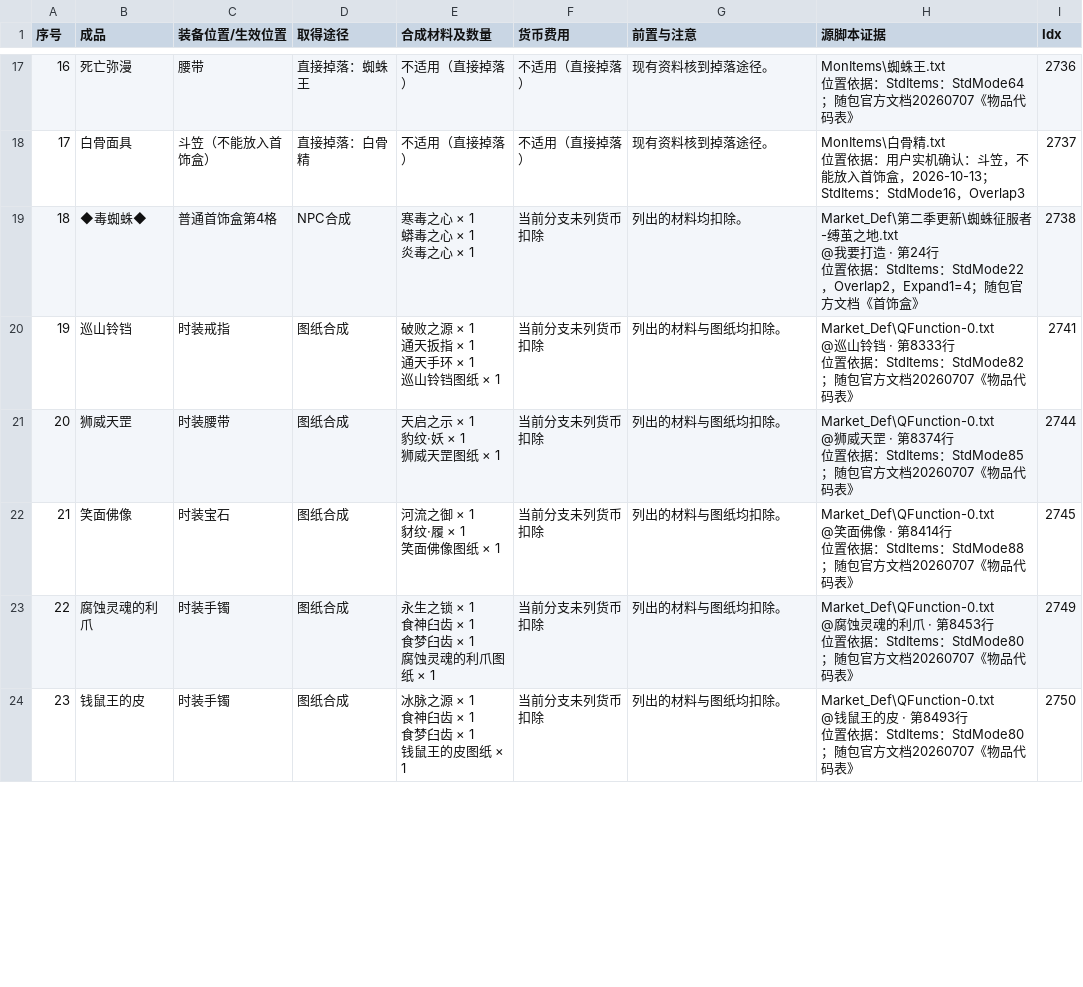
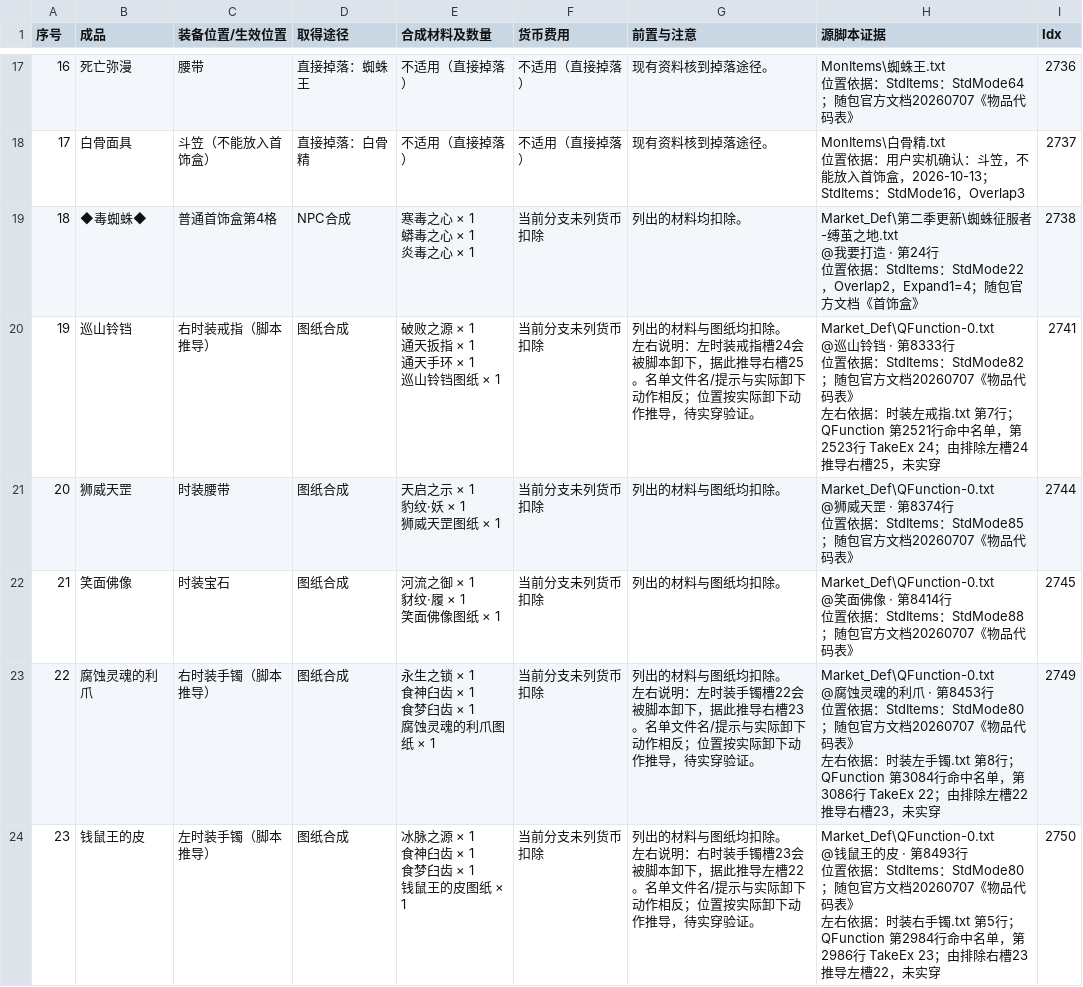
Before and after one commit to fanggang78951-creator/MIR, a CSV file: docs/fuchou/释厄45种_合成材料与取得途径.csv, drawn as a sheet; only a part is shown, gaps mark what is left out; the diff covers the shown part only.

Commit message:
docs: distinguish jewelry side inferences and verification gaps

```diff
--- a/docs/fuchou/释厄45种_合成材料与取得途径.csv
+++ b/docs/fuchou/释厄45种_合成材料与取得途径.csv
@@ -50,8 +50,10 @@
 位置依据：StdItems：StdMode22，Overlap2，Expand1=4；随包官方文档《首饰盒》","2738"
-"19","巡山铃铛","时装戒指","图纸合成","破败之源 × 1
-通天扳指 × 1
-通天手环 × 1
-巡山铃铛图纸 × 1","当前分支未列货币扣除","列出的材料与图纸均扣除。","Market_Def\QFunction-0.txt
-@巡山铃铛 · 第8333行
-位置依据：StdItems：StdMode82；随包官方文档20260707《物品代码表》","2741"
+"19","巡山铃铛","右时装戒指（脚本推导）","图纸合成","破败之源 × 1
+通天扳指 × 1
+通天手环 × 1
+巡山铃铛图纸 × 1","当前分支未列货币扣除","列出的材料与图纸均扣除。
+左右说明：左时装戒指槽24会被脚本卸下，据此推导右槽25。名单文件名/提示与实际卸下动作相反；位置按实际卸下动作推导，待实穿验证。","Market_Def\QFunction-0.txt
+@巡山铃铛 · 第8333行
+位置依据：StdItems：StdMode82；随包官方文档20260707《物品代码表》
+左右依据：时装左戒指.txt 第7行；QFunction 第2521行命中名单，第2523行 TakeEx 24；由排除左槽24推导右槽25，未实穿","2741"
 "20","狮威天罡","时装腰带","图纸合成","天启之示 × 1
@@ -66,13 +68,17 @@
 位置依据：StdItems：StdMode88；随包官方文档20260707《物品代码表》","2745"
-"22","腐蚀灵魂的利爪","时装手镯","图纸合成","永生之锁 × 1
-食神臼齿 × 1
-食梦臼齿 × 1
-腐蚀灵魂的利爪图纸 × 1","当前分支未列货币扣除","列出的材料与图纸均扣除。","Market_Def\QFunction-0.txt
-@腐蚀灵魂的利爪 · 第8453行
-位置依据：StdItems：StdMode80；随包官方文档20260707《物品代码表》","2749"
-"23","钱鼠王的皮","时装手镯","图纸合成","冰脉之源 × 1
-食神臼齿 × 1
-食梦臼齿 × 1
-钱鼠王的皮图纸 × 1","当前分支未列货币扣除","列出的材料与图纸均扣除。","Market_Def\QFunction-0.txt
-@钱鼠王的皮 · 第8493行
-位置依据：StdItems：StdMode80；随包官方文档20260707《物品代码表》","2750"
+"22","腐蚀灵魂的利爪","右时装手镯（脚本推导）","图纸合成","永生之锁 × 1
+食神臼齿 × 1
+食梦臼齿 × 1
+腐蚀灵魂的利爪图纸 × 1","当前分支未列货币扣除","列出的材料与图纸均扣除。
+左右说明：左时装手镯槽22会被脚本卸下，据此推导右槽23。名单文件名/提示与实际卸下动作相反；位置按实际卸下动作推导，待实穿验证。","Market_Def\QFunction-0.txt
+@腐蚀灵魂的利爪 · 第8453行
+位置依据：StdItems：StdMode80；随包官方文档20260707《物品代码表》
+左右依据：时装左手镯.txt 第8行；QFunction 第3084行命中名单，第3086行 TakeEx 22；由排除左槽22推导右槽23，未实穿","2749"
+"23","钱鼠王的皮","左时装手镯（脚本推导）","图纸合成","冰脉之源 × 1
+食神臼齿 × 1
+食梦臼齿 × 1
+钱鼠王的皮图纸 × 1","当前分支未列货币扣除","列出的材料与图纸均扣除。
+左右说明：右时装手镯槽23会被脚本卸下，据此推导左槽22。名单文件名/提示与实际卸下动作相反；位置按实际卸下动作推导，待实穿验证。","Market_Def\QFunction-0.txt
+@钱鼠王的皮 · 第8493行
+位置依据：StdItems：StdMode80；随包官方文档20260707《物品代码表》
+左右依据：时装右手镯.txt 第5行；QFunction 第2984行命中名单，第2986行 TakeEx 23；由排除右槽23推导左槽22，未实穿","2750"
```
Also changed, not shown: 9 edited cells elsewhere in this file.
